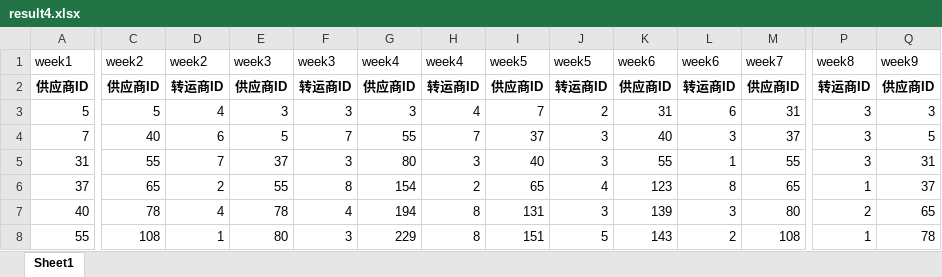
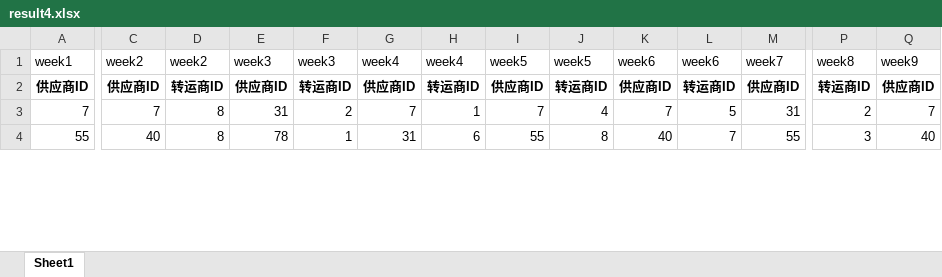
Before and after one commit to flyingbucket/21_C, an Excel workbook: result/result4.xlsx, sheet Sheet1, drawn as a sheet; only a part is shown, gaps mark what is left out; values as stored, in another font and other column widths than the file's, no borders; removed rows and columns are numbered as before the commit, all else as after; rows hold the shown columns only; the diff covers the shown part only; the diff names each change by its address in the sheet, - before the commit and + after, or states it on an @@ line.

```diff
--- a/result/result4.xlsx (sheet Sheet1)
+++ b/result/result4.xlsx (sheet Sheet1)
-row 3: 5 | 5 | 4 | 3 | 3 | 3 | 4 | 7 | 2 | 31 | 6 | 31 | 3 | 3
-C3: 40
+C3: 7
-D3: 6
+D3: 8
-E3: 5
+E3: 31
-F3: 7
+F3: 2
-G3: 55
+G3: 7
-H3: 7
+H3: 1
-I3: 37
+I3: 7
-J3: 3
+J3: 4
-K3: 40
+K3: 7
-L3: 3
+L3: 5
-M3: 37
+M3: 31
-P3: 3
+P3: 2
-Q3: 5
+Q3: 7
-row 5: 31 | 55 | 7 | 37 | 3 | 80 | 3 | 40 | 3 | 55 | 1 | 55 | 3 | 31
-row 6: 37 | 65 | 2 | 55 | 8 | 154 | 2 | 65 | 4 | 123 | 8 | 65 | 1 | 37
-row 7: 40 | 78 | 4 | 78 | 4 | 194 | 8 | 131 | 3 | 139 | 3 | 80 | 2 | 65
-C4: 108
+C4: 40
-D4: 1
+D4: 8
-E4: 80
+E4: 78
-F4: 3
+F4: 1
-G4: 229
+G4: 31
-H4: 8
+H4: 6
-I4: 151
+I4: 55
-J4: 5
+J4: 8
-K4: 143
+K4: 40
-L4: 2
+L4: 7
-M4: 108
+M4: 55
-P4: 1
+P4: 3
-Q4: 78
+Q4: 40
```
Also changed, not shown: 16 added rows, 40 removed rows and 183 edited cells elsewhere in this sheet, result/Q2_2_result.xlsx, result/Q3_result.xlsx, 4 other files.
